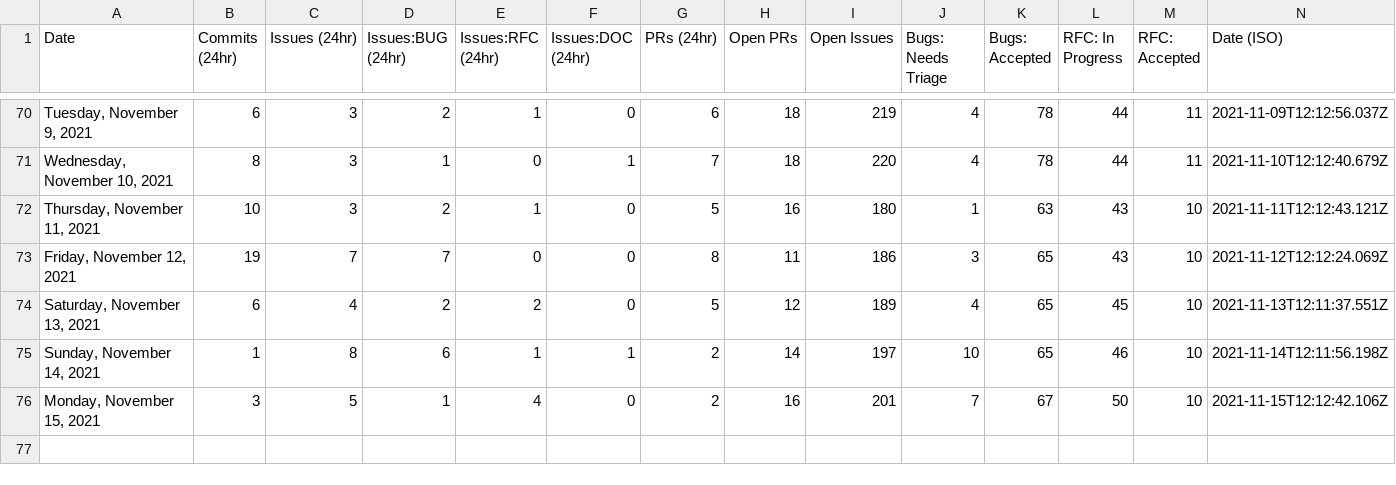
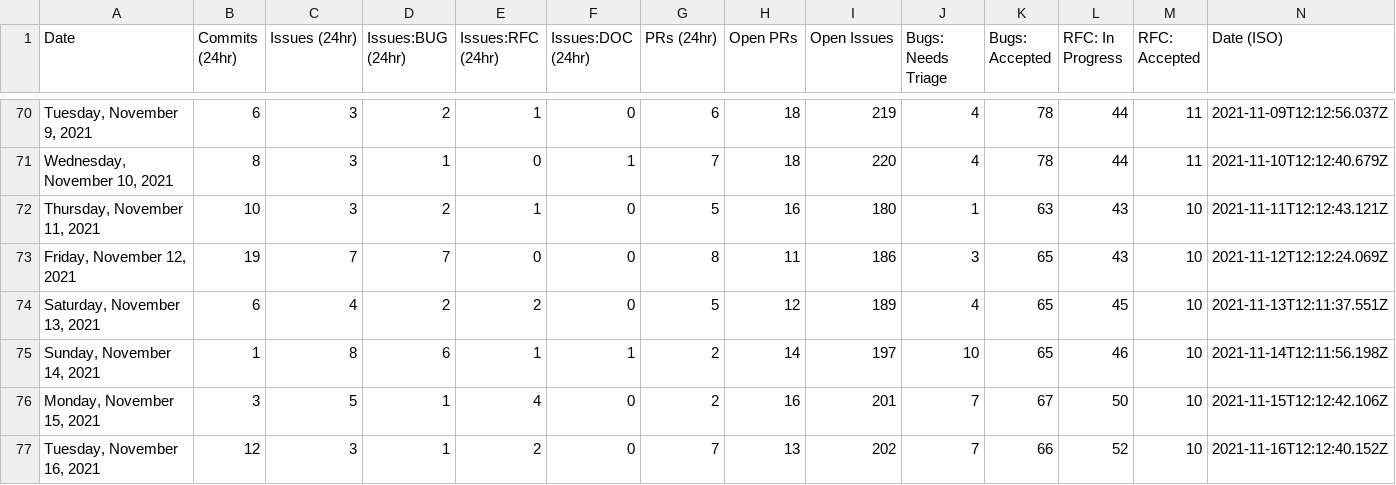
Before and after one commit to sj-rai/astro, a CSV file: scripts/stats/stats.csv, drawn as a sheet; only a part is shown, gaps mark what is left out.

```diff
--- a/scripts/stats/stats.csv
+++ b/scripts/stats/stats.csv
@@ -76 +76,2 @@ Date,Commits (24hr),Issues (24hr),Issues:BUG (24hr),Issues:RFC (24hr),Issues:DOC
 "Monday, November 15, 2021",3,5,1,4,0,2,16,201,7,67,50,10,"2021-11-15T12:12:42.106Z"
+"Tuesday, November 16, 2021",12,3,1,2,0,7,13,202,7,66,52,10,"2021-11-16T12:12:40.152Z"
```
